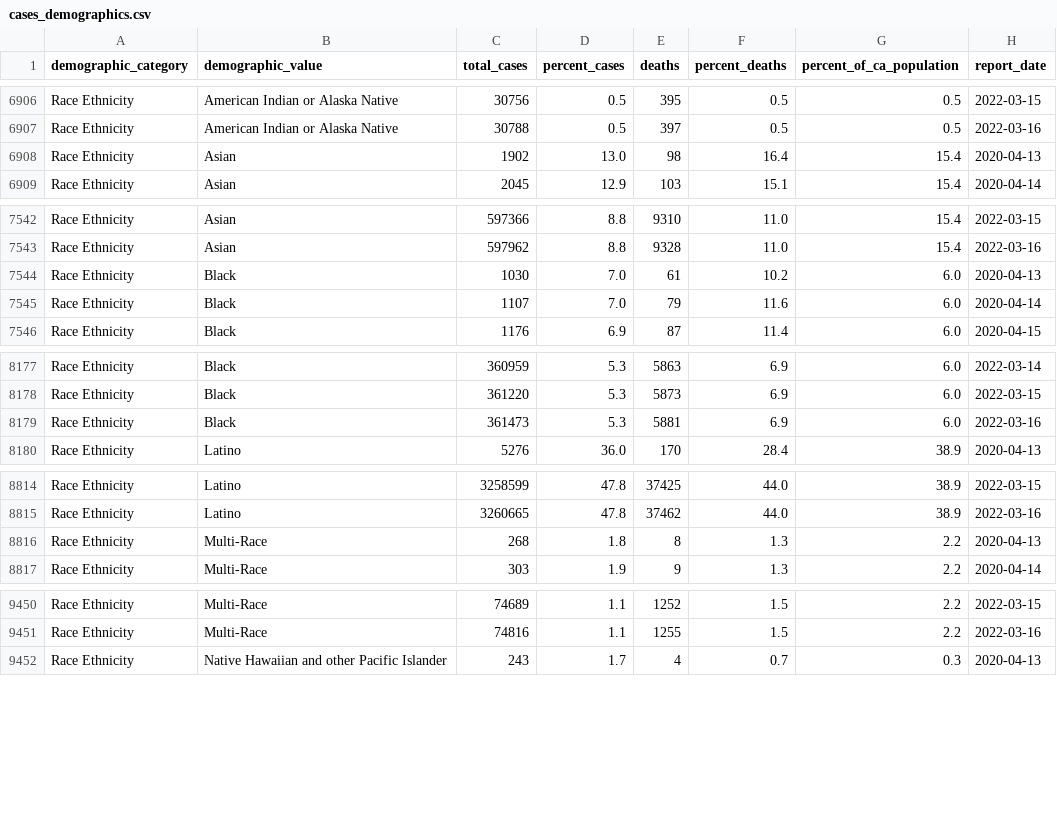
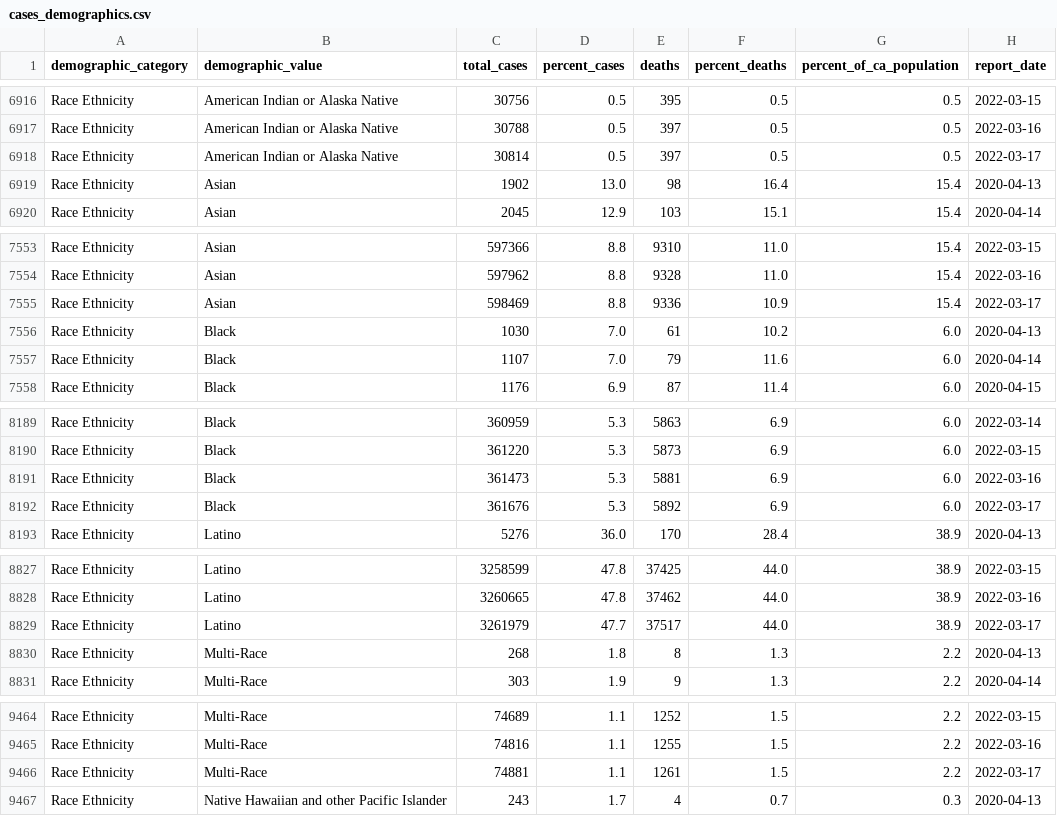
Before and after one commit to vllry/california-COVID-19-timeseries, a CSV file: cases_demographics.csv, drawn as a sheet; only a part is shown, gaps mark what is left out; the diff covers the shown part only.

```diff
--- a/cases_demographics.csv
+++ b/cases_demographics.csv
@@ -6907,2 +6917,3 @@ Race Ethnicity,American Indian or Alaska Native,30756,0.5,395,0.5,0.5,2022-03-15
 Race Ethnicity,American Indian or Alaska Native,30788,0.5,397,0.5,0.5,2022-03-16
+Race Ethnicity,American Indian or Alaska Native,30814,0.5,397,0.5,0.5,2022-03-17
 Race Ethnicity,Asian,1902,13.0,98,16.4,15.4,2020-04-13
@@ -7543,2 +7554,3 @@ Race Ethnicity,Asian,597366,8.8,9310,11.0,15.4,2022-03-15
 Race Ethnicity,Asian,597962,8.8,9328,11.0,15.4,2022-03-16
+Race Ethnicity,Asian,598469,8.8,9336,10.9,15.4,2022-03-17
 Race Ethnicity,Black,1030,7.0,61,10.2,6.0,2020-04-13
@@ -8179,2 +8191,3 @@ Race Ethnicity,Black,361220,5.3,5873,6.9,6.0,2022-03-15
 Race Ethnicity,Black,361473,5.3,5881,6.9,6.0,2022-03-16
+Race Ethnicity,Black,361676,5.3,5892,6.9,6.0,2022-03-17
 Race Ethnicity,Latino,5276,36.0,170,28.4,38.9,2020-04-13
@@ -8815,2 +8828,3 @@ Race Ethnicity,Latino,3258599,47.8,37425,44.0,38.9,2022-03-15
 Race Ethnicity,Latino,3260665,47.8,37462,44.0,38.9,2022-03-16
+Race Ethnicity,Latino,3261979,47.7,37517,44.0,38.9,2022-03-17
 Race Ethnicity,Multi-Race,268,1.8,8,1.3,2.2,2020-04-13
@@ -9451,2 +9465,3 @@ Race Ethnicity,Multi-Race,74689,1.1,1252,1.5,2.2,2022-03-15
 Race Ethnicity,Multi-Race,74816,1.1,1255,1.5,2.2,2022-03-16
+Race Ethnicity,Multi-Race,74881,1.1,1261,1.5,2.2,2022-03-17
 Race Ethnicity,Native Hawaiian and other Pacific Islander,243,1.7,4,0.7,0.3,2020-04-13
```
Also changed, not shown: 14 added rows elsewhere in this file, 2 other files.
